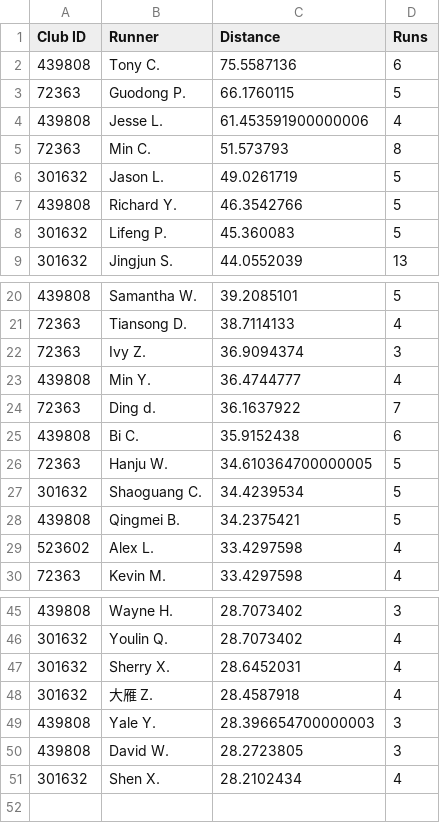
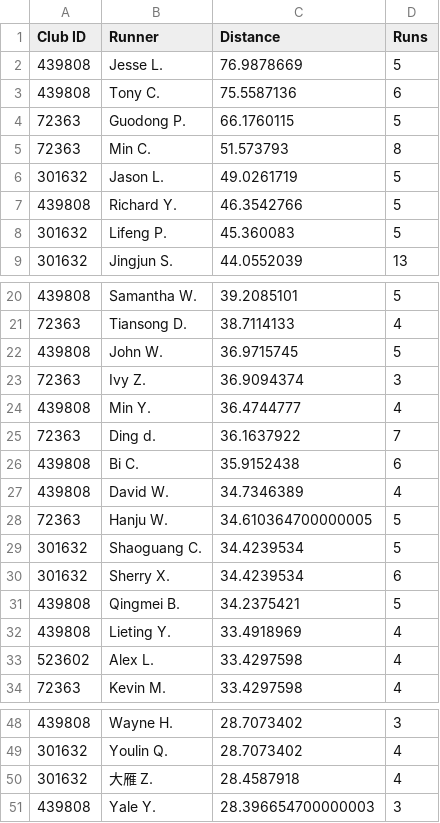
Before and after one commit to mocaspike150/lab, a CSV file: data/leaderboard/week20/top50.csv, drawn as a sheet; only a part is shown, gaps mark what is left out; the diff covers the shown part only.

Commit message:
update leaderboard top50 by Makefile

```diff
--- a/data/leaderboard/week20/top50.csv
+++ b/data/leaderboard/week20/top50.csv
@@ -1,5 +1,5 @@
 "Club ID", "Runner", "Distance", "Runs"
+"439808","Jesse L.","76.9878669","5"
 "439808","Tony C.","75.5587136","6"
 "72363","Guodong P.","66.1760115","5"
-"439808","Jesse L.","61.453591900000006","4"
 "72363","Min C.","51.573793","8"
@@ -21,2 +21,3 @@
 "72363","Tiansong D.","38.7114133","4"
+"439808","John W.","36.9715745","5"
 "72363","Ivy Z.","36.9094374","3"
@@ -25,5 +26,8 @@
 "439808","Bi C.","35.9152438","6"
+"439808","David W.","34.7346389","4"
 "72363","Hanju W.","34.610364700000005","5"
 "301632","Shaoguang C.","34.4239534","5"
+"301632","Sherry X.","34.4239534","6"
 "439808","Qingmei B.","34.2375421","5"
+"439808","Lieting Y.","33.4918969","4"
 "523602","Alex L.","33.4297598","4"
@@ -46,6 +49,3 @@
 "301632","Youlin Q.","28.7073402","4"
-"301632","Sherry X.","28.6452031","4"
 "301632","大雁 Z.","28.4587918","4"
 "439808","Yale Y.","28.396654700000003","3"
-"439808","David W.","28.2723805","3"
-"301632","Shen X.","28.2102434","4"
```
Also changed, not shown: 1 removed row elsewhere in this file, 2 other files.
